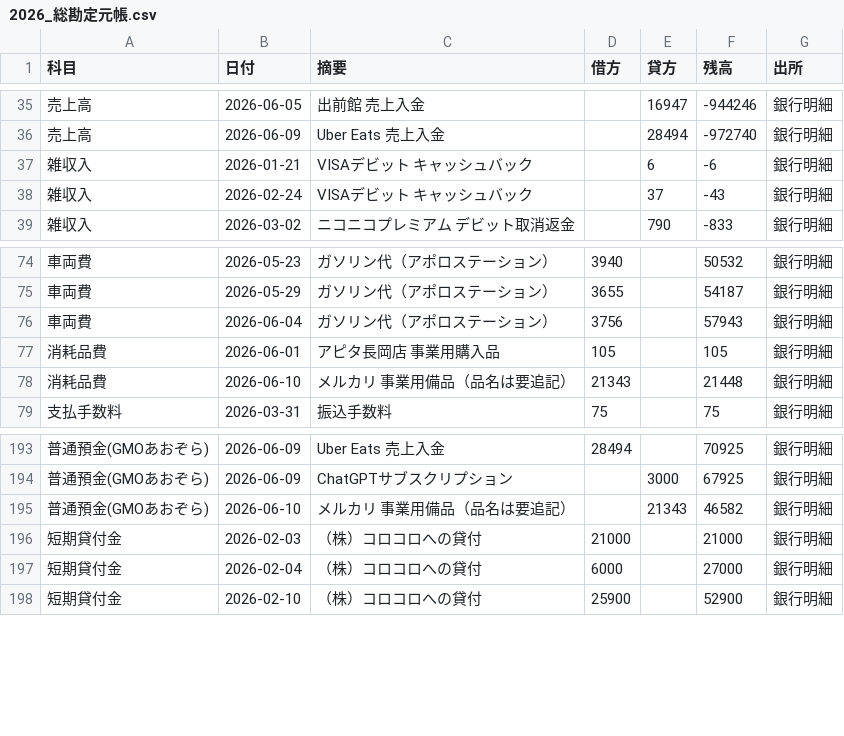
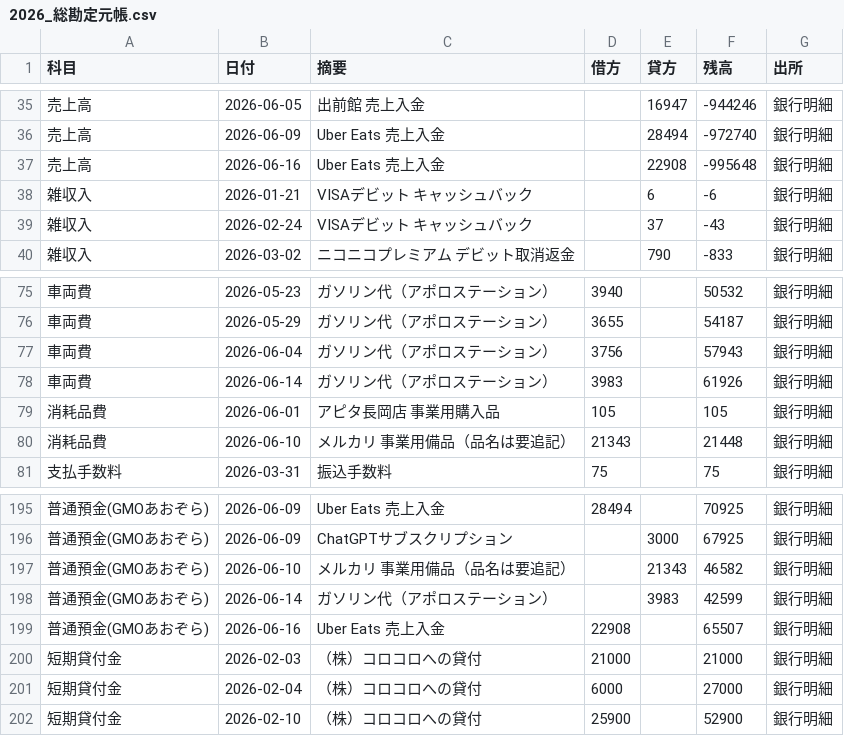
Before and after one commit to corocorobusiness-oss/2nd-brain, a CSV file: 02_経営/帳簿/レポート/2026_総勘定元帳.csv, drawn as a sheet; only a part is shown, gaps mark what is left out.

```diff
--- a/02_経営/帳簿/レポート/2026_総勘定元帳.csv
+++ b/02_経営/帳簿/レポート/2026_総勘定元帳.csv
@@ -36,2 +36,3 @@
 売上高,2026-06-09,Uber Eats 売上入金,,28494,-972740,銀行明細
+売上高,2026-06-16,Uber Eats 売上入金,,22908,-995648,銀行明細
 雑収入,2026-01-21,VISAデビット キャッシュバック,,6,-6,銀行明細
@@ -76,2 +77,3 @@
 車両費,2026-06-04,ガソリン代（アポロステーション）,3756,,57943,銀行明細
+車両費,2026-06-14,ガソリン代（アポロステーション）,3983,,61926,銀行明細
 消耗品費,2026-06-01,アピタ長岡店 事業用購入品,105,,105,銀行明細
@@ -195,2 +197,4 @@
 普通預金(GMOあおぞら),2026-06-10,メルカリ 事業用備品（品名は要追記）,,21343,46582,銀行明細
+普通預金(GMOあおぞら),2026-06-14,ガソリン代（アポロステーション）,,3983,42599,銀行明細
+普通預金(GMOあおぞら),2026-06-16,Uber Eats 売上入金,22908,,65507,銀行明細
 短期貸付金,2026-02-03,（株）コロコロへの貸付,21000,,21000,銀行明細
```
Also changed, not shown: 02_経営/帳簿/data/2026_銀行明細_GMOあおぞら.csv, 6 other files.
